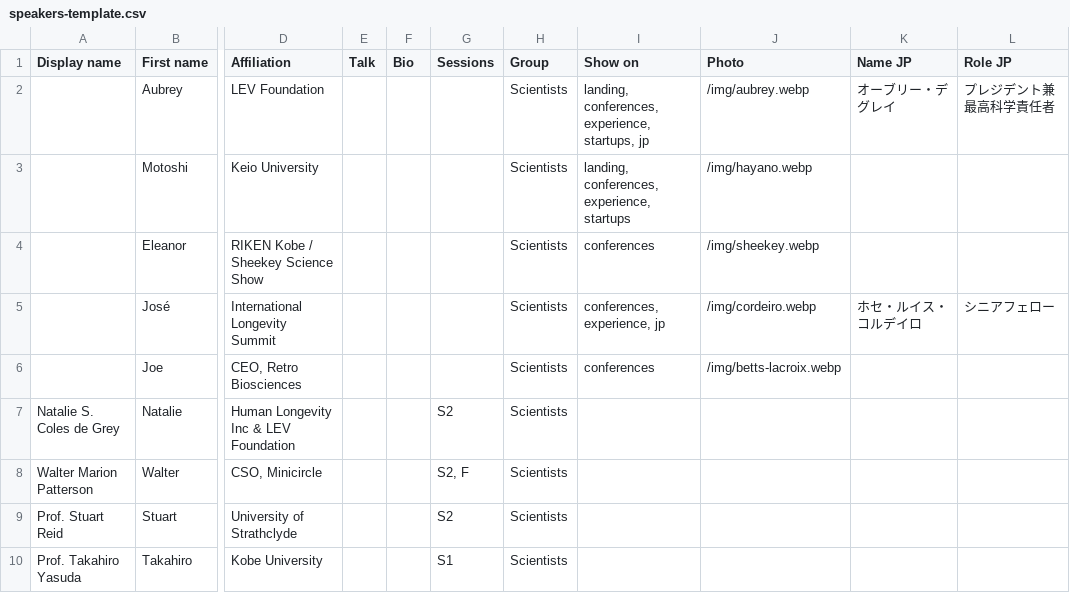
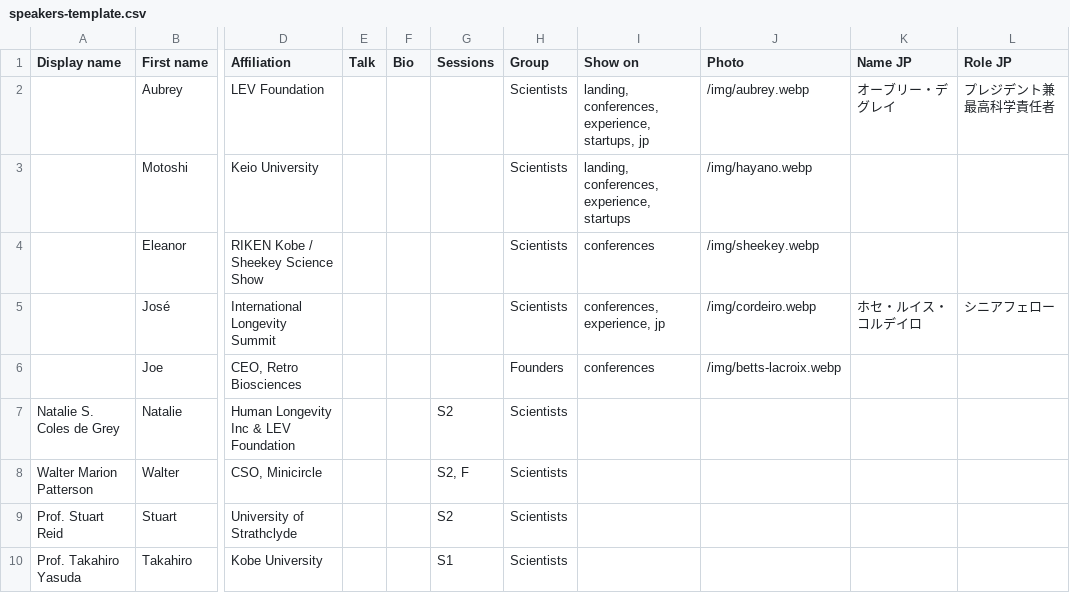
Before and after one commit to NelsonMilla/mirai-app, a CSV file: new-site/speakers-template.csv, drawn as a sheet; only a part is shown, gaps mark what is left out; the diff names each change by its address in the sheet, - before the commit and + after, or states it on an @@ line.

```diff
--- a/new-site/speakers-template.csv
+++ b/new-site/speakers-template.csv
-H6 (Group): Scientists
+H6 (Group): Founders
```
Also changed, not shown: 3 other files.
